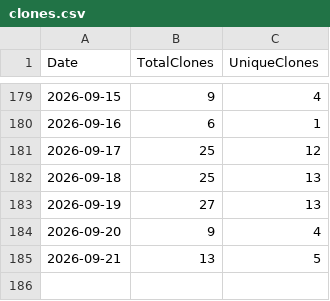
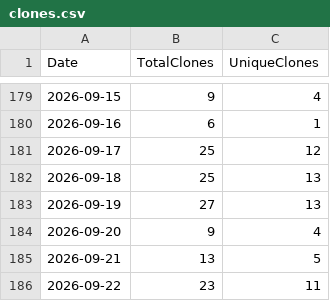
Before and after one commit to ZacharyLuz/Get-AzPaaSAvailability, a CSV file: data/clones.csv, drawn as a sheet; only a part is shown, gaps mark what is left out; the diff names each change by its address in the sheet, - before the commit and + after, or states it on an @@ line.

```diff
--- a/data/clones.csv
+++ b/data/clones.csv
+row 186: 2026-09-22 | 23 | 11
```
Also changed, not shown: data/views.csv, 2 other files.
